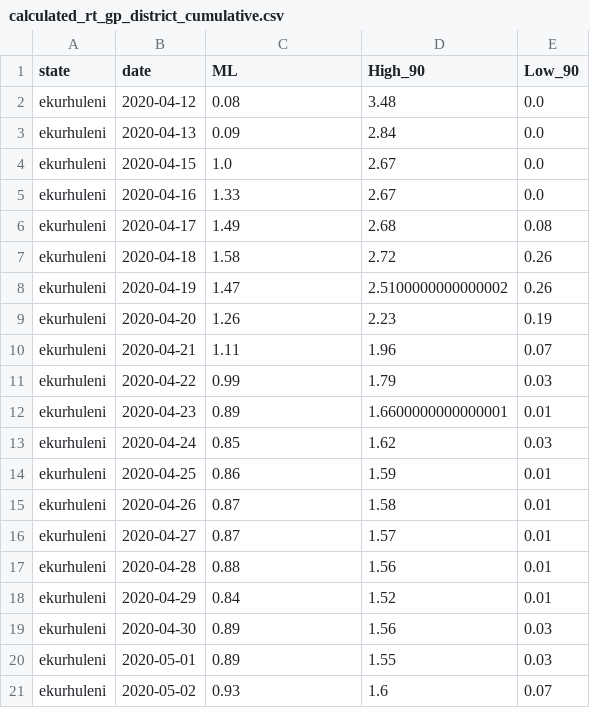
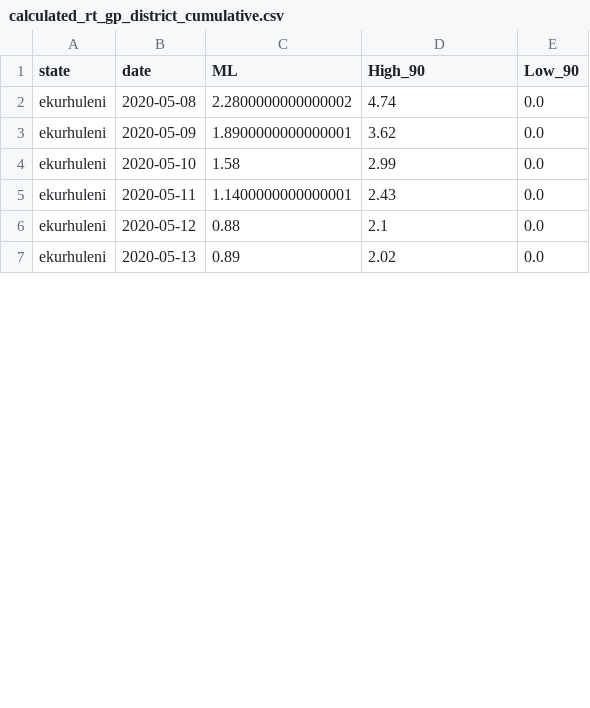
Before and after one commit to heerden/covid-19, a CSV file: data/calc/calculated_rt_gp_district_cumulative.csv, drawn as a sheet; only a part is shown; the diff covers the shown part only.

```diff
--- a/data/calc/calculated_rt_gp_district_cumulative.csv
+++ b/data/calc/calculated_rt_gp_district_cumulative.csv
@@ -1,21 +1,7 @@
 state,date,ML,High_90,Low_90
-ekurhuleni,2020-04-12,0.08,3.48,0.0
-ekurhuleni,2020-04-13,0.09,2.84,0.0
-ekurhuleni,2020-04-15,1.0,2.67,0.0
-ekurhuleni,2020-04-16,1.33,2.67,0.0
-ekurhuleni,2020-04-17,1.49,2.68,0.08
-ekurhuleni,2020-04-18,1.58,2.72,0.26
-ekurhuleni,2020-04-19,1.47,2.5100000000000002,0.26
-ekurhuleni,2020-04-20,1.26,2.23,0.19
-ekurhuleni,2020-04-21,1.11,1.96,0.07
-ekurhuleni,2020-04-22,0.99,1.79,0.03
-ekurhuleni,2020-04-23,0.89,1.6600000000000001,0.01
-ekurhuleni,2020-04-24,0.85,1.62,0.03
-ekurhuleni,2020-04-25,0.86,1.59,0.01
-ekurhuleni,2020-04-26,0.87,1.58,0.01
-ekurhuleni,2020-04-27,0.87,1.57,0.01
-ekurhuleni,2020-04-28,0.88,1.56,0.01
-ekurhuleni,2020-04-29,0.84,1.52,0.01
-ekurhuleni,2020-04-30,0.89,1.56,0.03
-ekurhuleni,2020-05-01,0.89,1.55,0.03
-ekurhuleni,2020-05-02,0.93,1.6,0.07
+ekurhuleni,2020-05-08,2.2800000000000002,4.74,0.0
+ekurhuleni,2020-05-09,1.8900000000000001,3.62,0.0
+ekurhuleni,2020-05-10,1.58,2.99,0.0
+ekurhuleni,2020-05-11,1.1400000000000001,2.43,0.0
+ekurhuleni,2020-05-12,0.88,2.1,0.0
+ekurhuleni,2020-05-13,0.89,2.02,0.0
```
Also changed, not shown: 16 added rows, 3 removed rows and 15 edited cells elsewhere in this file, data/calc/calculated_rt_sa_provincial_cumulative.csv, data/calc/calculated_rt_wc_district_cumulative.csv, 1 other file.
